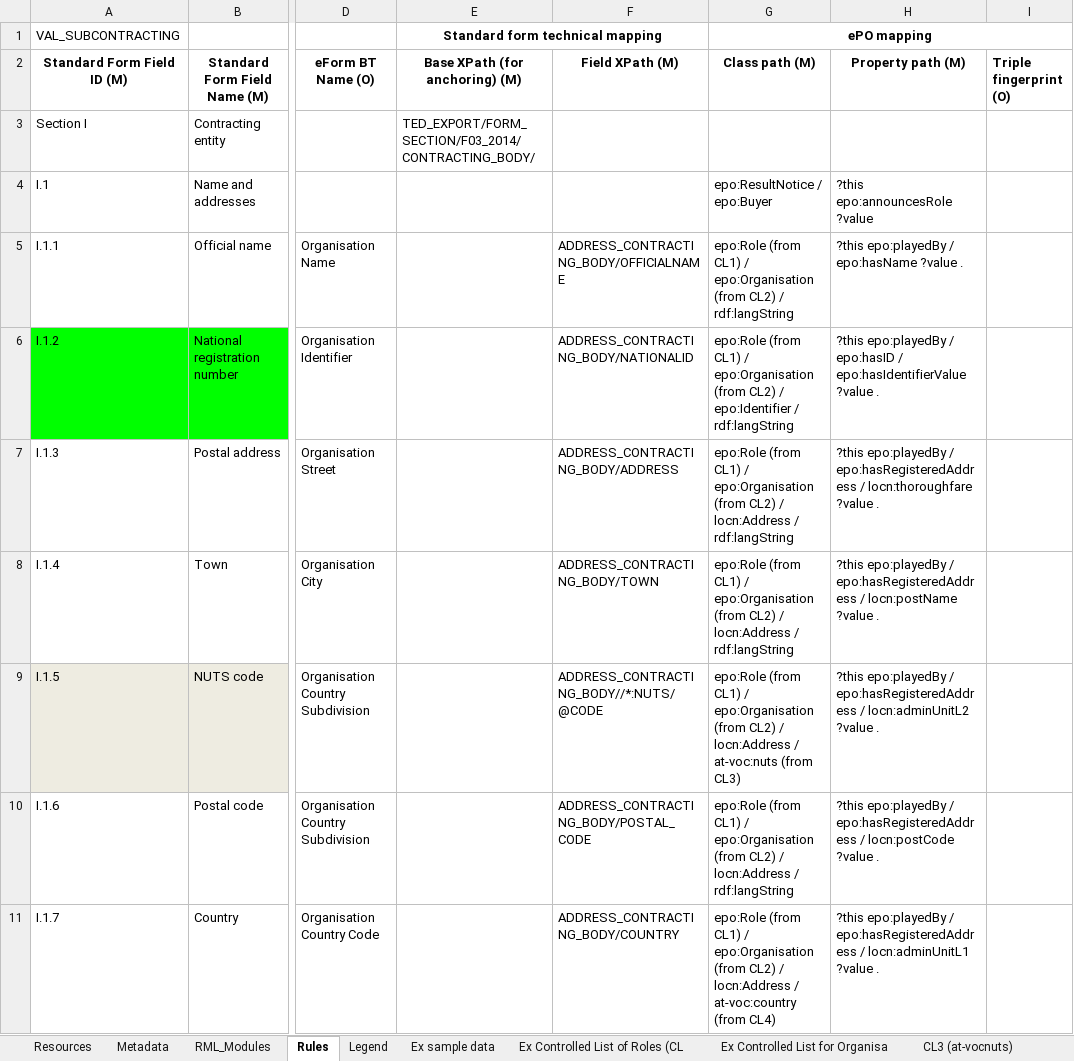
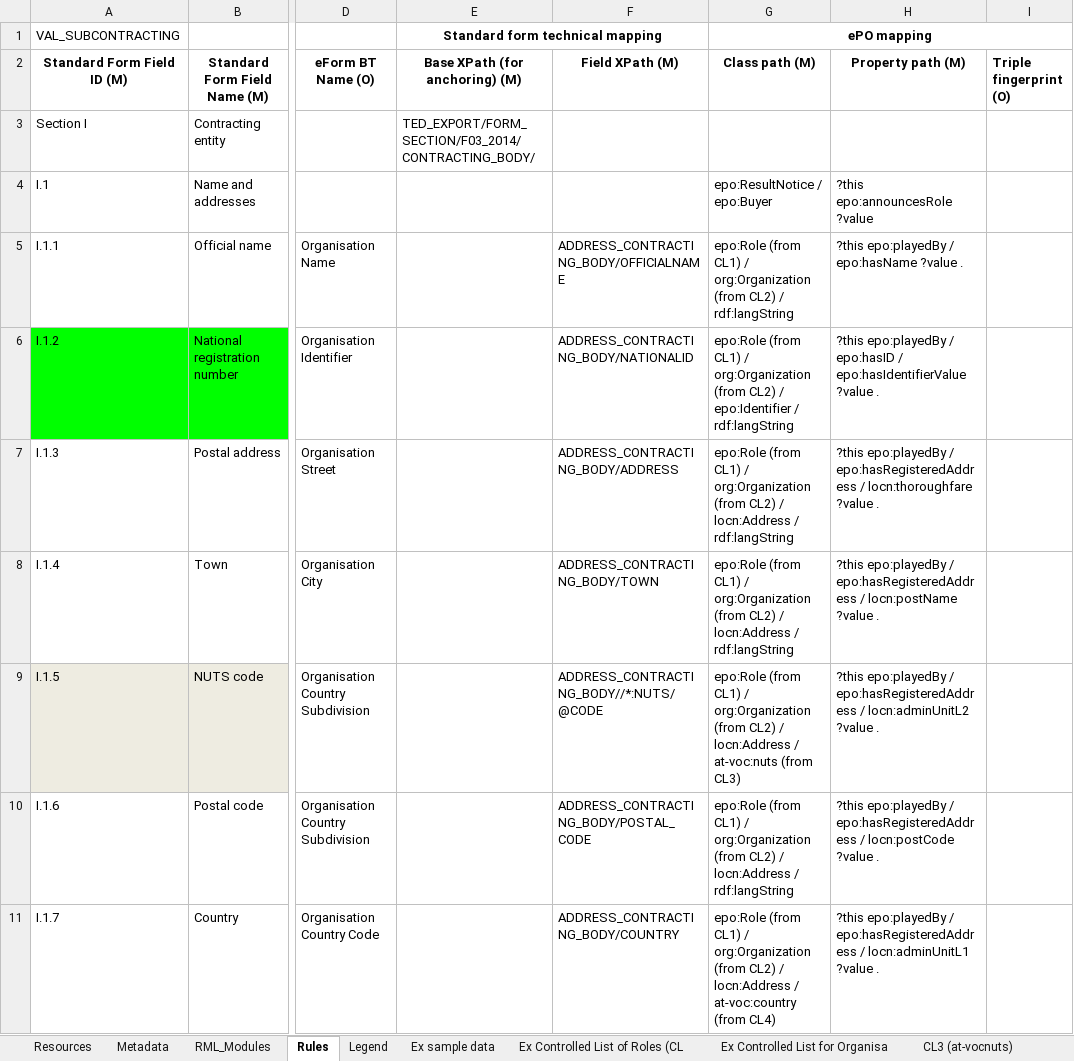
Before and after one commit to OP-TED/ted-rdf-mapping, an Excel workbook: mappings/package_F03/transformation/conceptual_mappings.xlsx, sheet Rules, drawn as a sheet; only a part is shown, gaps mark what is left out; values as stored, in another font and other column widths than the file's, no borders; charts and pictures and conditional formats not drawn; the diff covers the shown part only; the diff names each change by its address in the sheet, - before the commit and + after, or states it on an @@ line.

```diff
--- a/mappings/package_F03/transformation/conceptual_mappings.xlsx (sheet Rules)
+++ b/mappings/package_F03/transformation/conceptual_mappings.xlsx (sheet Rules)
-G5 (Class path (M)): …CL1) / epo:Organisation (from CL2)…
+G5 (Class path (M)): …CL1) / org:Organization (from CL2)…
-G6 (Class path (M)): …CL1) / epo:Organisation (from CL2)…
+G6 (Class path (M)): …CL1) / org:Organization (from CL2)…
-G7:G8 (Class path (M)): …CL1) / epo:Organisation (from CL2)…
+G7:G8 (Class path (M)): …CL1) / org:Organization (from CL2)…
-G9 (Class path (M)): …CL1) / epo:Organisation (from CL2)…
+G9 (Class path (M)): …CL1) / org:Organization (from CL2)…
-G10 (Class path (M)): …CL1) / epo:Organisation (from CL2)…
+G10 (Class path (M)): …CL1) / org:Organization (from CL2)…
-G11 (Class path (M)): …CL1) / epo:Organisation (from CL2)…
+G11 (Class path (M)): …CL1) / org:Organization (from CL2)…
```
Also changed, not shown: 1 added row, 2 removed rows, 57 edited cells and cell formats elsewhere in this sheet, sheet Ex sample data, sheet Ex Controlled List for Organisa, 8 other files.
